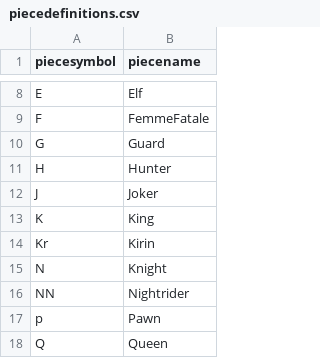
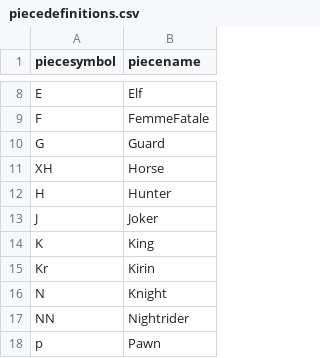
Before and after one commit to evert823/chess_variant_boardpainter, a CSV file: piecedefinitions/piecedefinitions.csv, drawn as a sheet; only a part is shown, gaps mark what is left out; the shorter side is filled out with more unchanged rows; the diff names each change by its address in the sheet, - before the commit and + after, or states it on an @@ line.

Commit message:
Icon Xiangqi Horse
Icon Xiangqi Horse

```diff
--- a/piecedefinitions/piecedefinitions.csv
+++ b/piecedefinitions/piecedefinitions.csv
+row 11: XH | Horse
```
Also changed, not shown: 8 other files.
